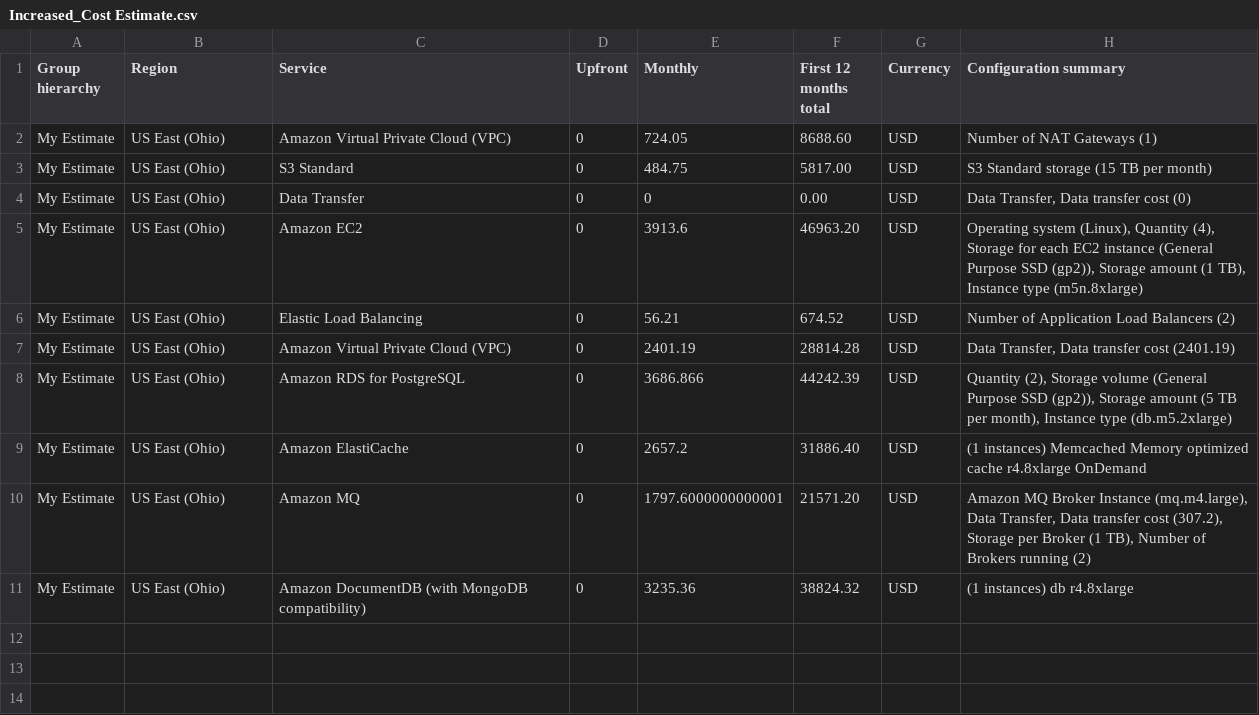
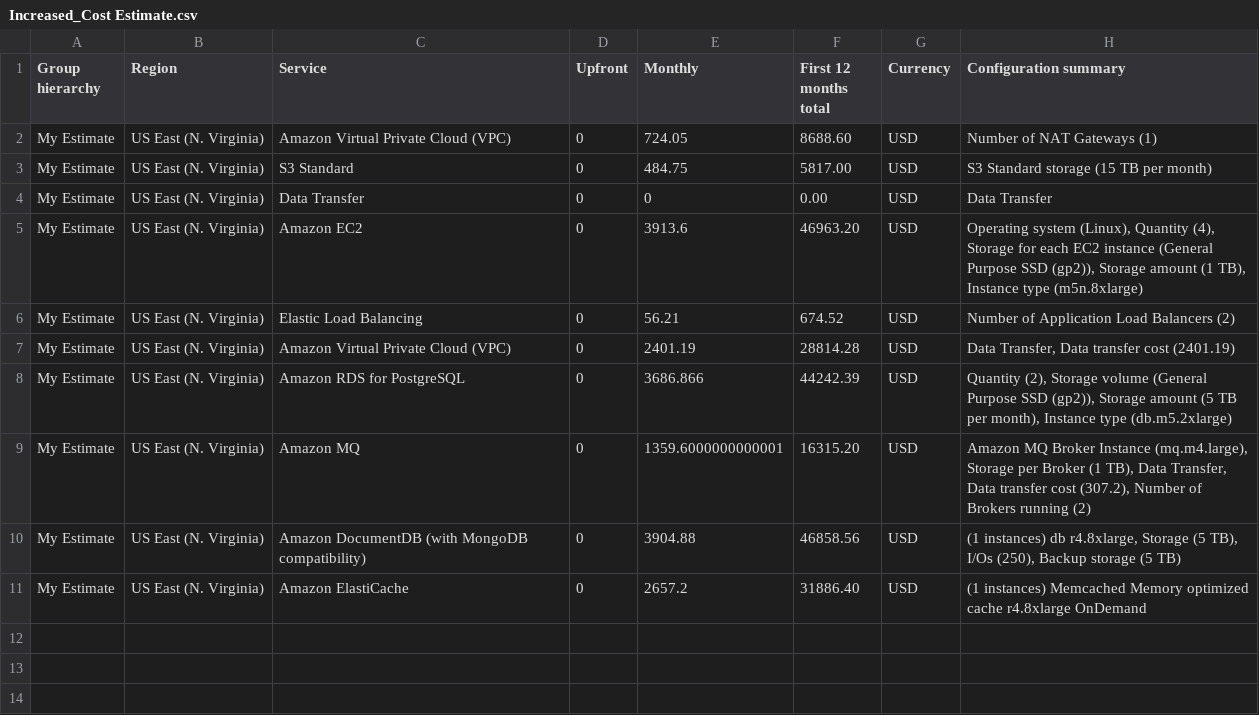
Before and after one commit to mutluboz/cand-c2-project, a CSV file: screenshotsAndCsvFiles/Increased_Cost Estimate.csv, drawn as a sheet; only a part is shown.

Commit message:
update increase cost estimate's region

```diff
--- a/screenshotsAndCsvFiles/Increased_Cost Estimate.csv
+++ b/screenshotsAndCsvFiles/Increased_Cost Estimate.csv
@@ -1,12 +1,12 @@
 Group hierarchy;Region;Service;Upfront;Monthly;First 12 months total;Currency;Configuration summary
-My Estimate;US East (Ohio);Amazon Virtual Private Cloud (VPC);0;724.05;8688.60;USD;Number of NAT Gateways (1)
-My Estimate;US East (Ohio);S3 Standard;0;484.75;5817.00;USD;S3 Standard storage (15 TB per month)
-My Estimate;US East (Ohio);Data Transfer;0;0;0.00;USD;Data Transfer, Data transfer cost (0)
-My Estimate;US East (Ohio);Amazon EC2;0;3913.6;46963.20;USD;Operating system (Linux), Quantity (4), Storage for each EC2 instance (General Purpose SSD (gp2)), Storage amount (1 TB), Instance type (m5n.8xlarge)
-My Estimate;US East (Ohio);Elastic Load Balancing;0;56.21;674.52;USD;Number of Application Load Balancers (2)
-My Estimate;US East (Ohio);Amazon Virtual Private Cloud (VPC);0;2401.19;28814.28;USD;Data Transfer, Data transfer cost (2401.19)
-My Estimate;US East (Ohio);Amazon RDS for PostgreSQL;0;3686.866;44242.39;USD;Quantity (2), Storage volume (General Purpose SSD (gp2)), Storage amount (5 TB per month), Instance type (db.m5.2xlarge)
-My Estimate;US East (Ohio);Amazon ElastiCache;0;2657.2;31886.40;USD;(1 instances)  Memcached  Memory optimized  cache r4.8xlarge  OnDemand
-My Estimate;US East (Ohio);Amazon MQ;0;1797.6000000000001;21571.20;USD;Amazon MQ Broker Instance (mq.m4.large), Data Transfer, Data transfer cost (307.2), Storage per Broker (1 TB), Number of Brokers running (2)
-My Estimate;US East (Ohio);Amazon DocumentDB (with MongoDB compatibility);0;3235.36;38824.32;USD;(1 instances)  db r4.8xlarge
+My Estimate;US East (N. Virginia);Amazon Virtual Private Cloud (VPC);0;724.05;8688.60;USD;Number of NAT Gateways (1)
+My Estimate;US East (N. Virginia);S3 Standard;0;484.75;5817.00;USD;S3 Standard storage (15 TB per month)
+My Estimate;US East (N. Virginia);Data Transfer;0;0;0.00;USD;Data Transfer
+My Estimate;US East (N. Virginia);Amazon EC2;0;3913.6;46963.20;USD;Operating system (Linux), Quantity (4), Storage for each EC2 instance (General Purpose SSD (gp2)), Storage amount (1 TB), Instance type (m5n.8xlarge)
+My Estimate;US East (N. Virginia);Elastic Load Balancing;0;56.21;674.52;USD;Number of Application Load Balancers (2)
+My Estimate;US East (N. Virginia);Amazon Virtual Private Cloud (VPC);0;2401.19;28814.28;USD;Data Transfer, Data transfer cost (2401.19)
+My Estimate;US East (N. Virginia);Amazon RDS for PostgreSQL;0;3686.866;44242.39;USD;Quantity (2), Storage volume (General Purpose SSD (gp2)), Storage amount (5 TB per month), Instance type (db.m5.2xlarge)
+My Estimate;US East (N. Virginia);Amazon MQ;0;1359.6000000000001;16315.20;USD;Amazon MQ Broker Instance (mq.m4.large), Storage per Broker (1 TB), Data Transfer, Data transfer cost (307.2), Number of Brokers running (2)
+My Estimate;US East (N. Virginia);Amazon DocumentDB (with MongoDB compatibility);0;3904.88;46858.56;USD;(1 instances)  db r4.8xlarge, Storage (5 TB), I/Os (250), Backup storage (5 TB)
+My Estimate;US East (N. Virginia);Amazon ElastiCache;0;2657.2;31886.40;USD;(1 instances)  Memcached  Memory optimized  cache r4.8xlarge  OnDemand
 ;;;;;;;
```
Also changed, not shown: 1 other file.
